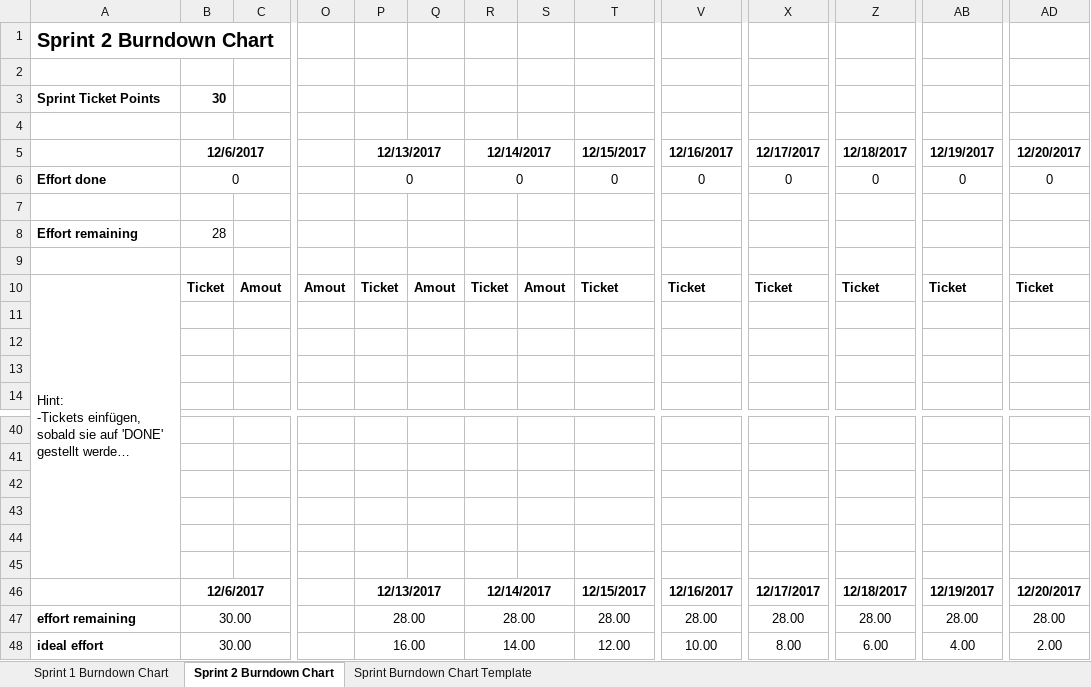
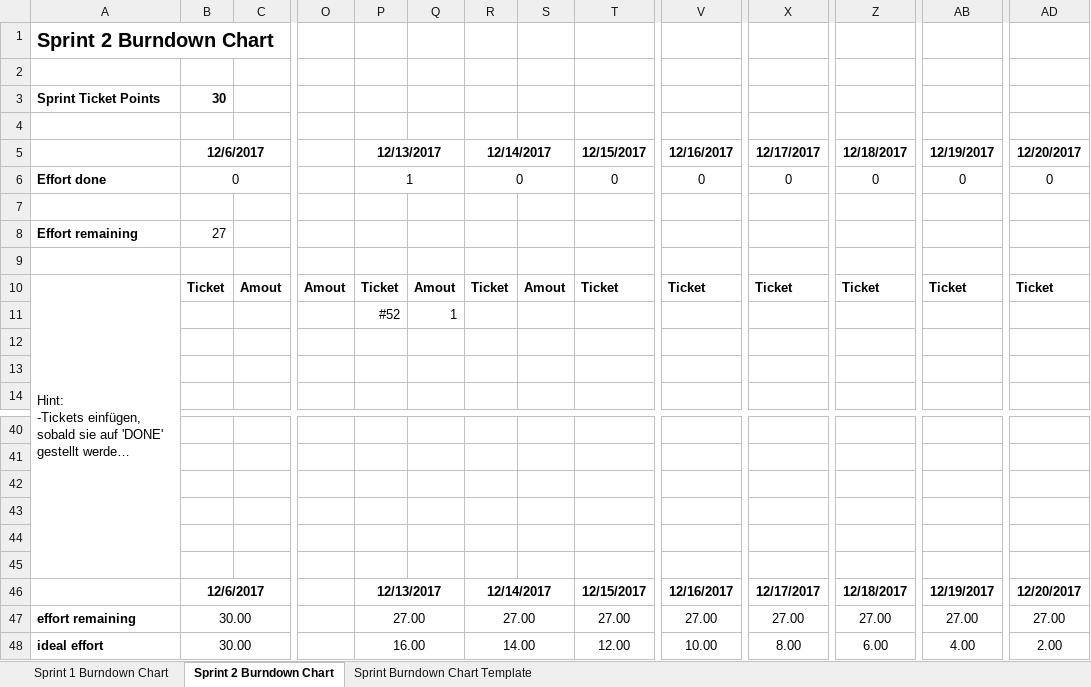
Before and after one commit to Moeby/FlatsharePlanner, an Excel workbook: planning/BurndownChart.xlsx, sheet Sprint 2 Burndown Chart, drawn as a sheet; only a part is shown, gaps mark what is left out; long unchanged cells end in …; values as stored, in another font and other column widths than the file's, no borders; charts and pictures not drawn; the diff names each change by its address in the sheet, - before the commit and + after, or states it on an @@ line.

Commit message:
burndown chart

```diff
--- a/planning/BurndownChart.xlsx (sheet Sprint 2 Burndown Chart)
+++ b/planning/BurndownChart.xlsx (sheet Sprint 2 Burndown Chart)
-P6: 0
+P6: 1
-B8: 28
+B8: 27
-P11: (empty)
+P11: #52
-Q11: (empty)
+Q11: 1
-P47: 28.00
+P47: 27.00
-R47: 28.00
+R47: 27.00
-T47: 28.00
+T47: 27.00
-V47: 28.00
+V47: 27.00
-X47: 28.00
+X47: 27.00
-Z47: 28.00
+Z47: 27.00
-AB47: 28.00
+AB47: 27.00
-AD47: 28.00
+AD47: 27.00
```
Also changed, not shown: charts or pictures.
